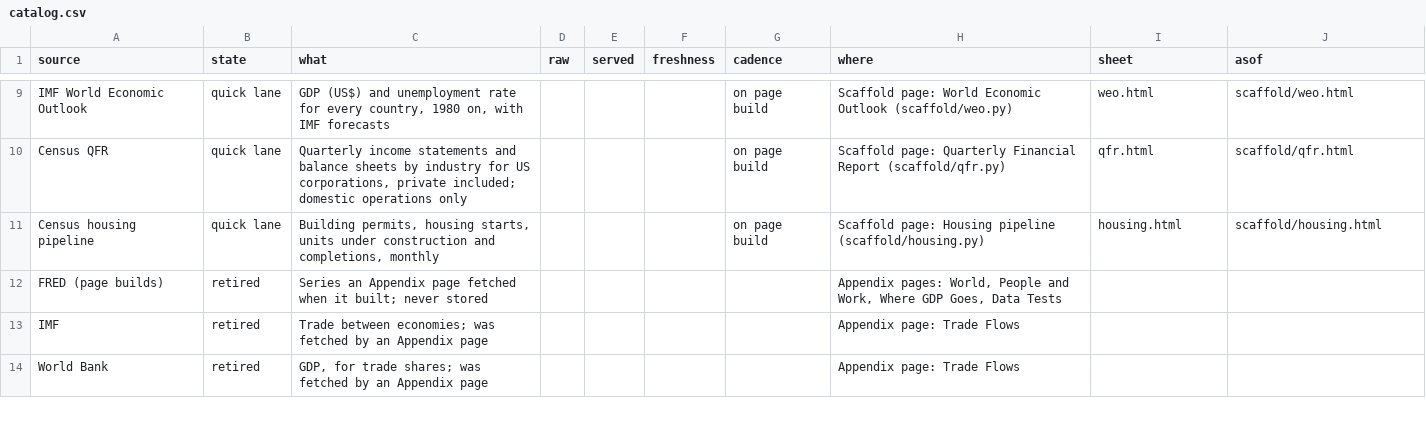
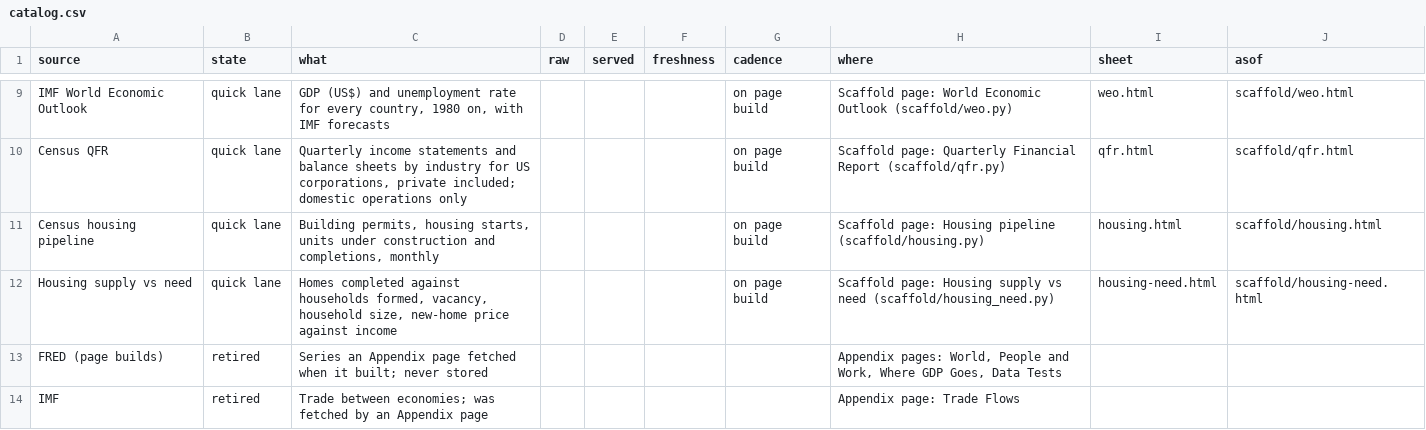
Before and after one commit to JamesIsHere/pharos, a CSV file: scaffold/catalog.csv, drawn as a sheet; only a part is shown, gaps mark what is left out; the shorter side is filled out with more unchanged rows.

```diff
--- a/scaffold/catalog.csv
+++ b/scaffold/catalog.csv
@@ -11,2 +11,3 @@ Census QFR,quick lane,"Quarterly income statements and balance sheets by industr
 Census housing pipeline,quick lane,"Building permits, housing starts, units under construction and completions, monthly",,,,on page build,Scaffold page: Housing pipeline (scaffold/housing.py),housing.html,scaffold/housing.html
+Housing supply vs need,quick lane,"Homes completed against households formed, vacancy, household size, new-home price against income",,,,on page build,Scaffold page: Housing supply vs need (scaffold/housing_need.py),housing-need.html,scaffold/housing-need.html
 FRED (page builds),retired,Series an Appendix page fetched when it built; never stored,,,,,"Appendix pages: World, People and Work, Where GDP Goes, Data Tests",,
```
Also changed, not shown: 3 other files.
